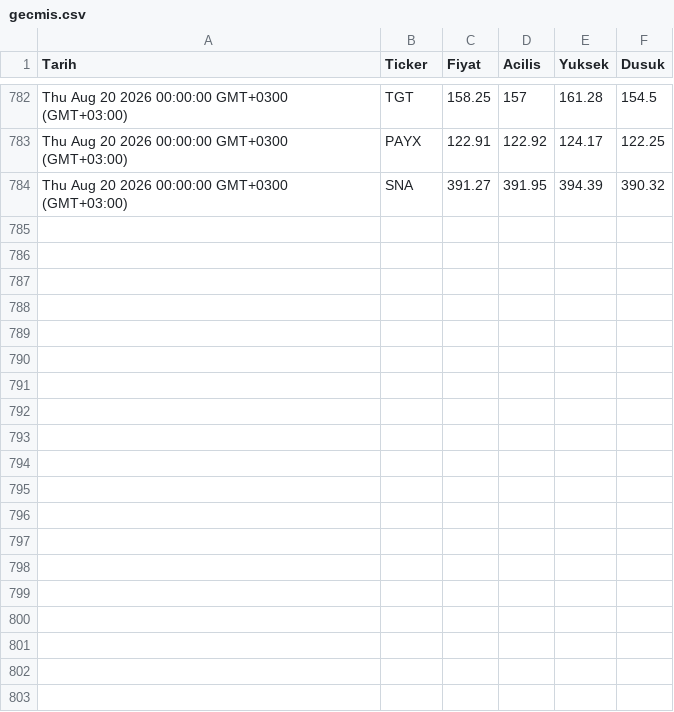
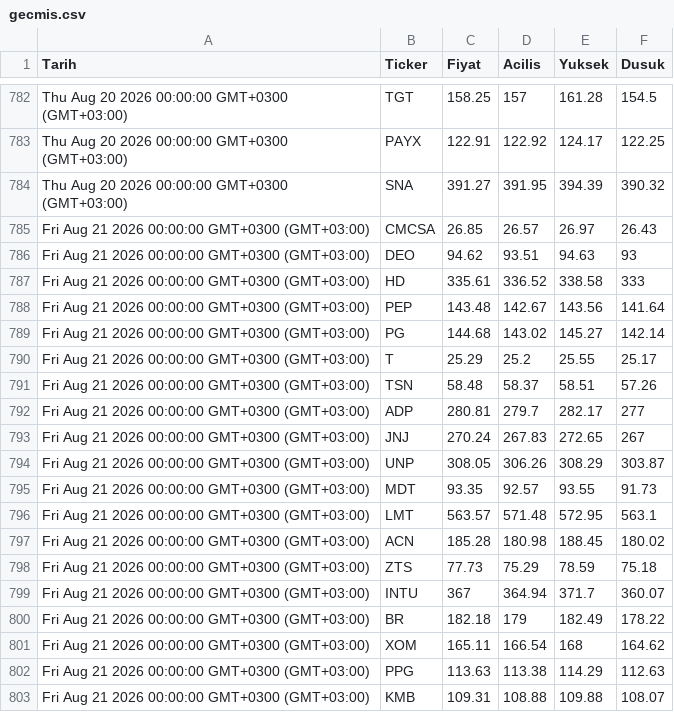
Before and after one commit to Porterck/blue-chip-data, a CSV file: gecmis.csv, drawn as a sheet; only a part is shown, gaps mark what is left out; the diff covers the shown part only.

Commit message:
Guncelleme 2026-08-21T20:10:39.773Z

```diff
--- a/gecmis.csv
+++ b/gecmis.csv
@@ -784 +784,20 @@ Thu Aug 20 2026 00:00:00 GMT+0300 (GMT+03:00),PAYX,122.91,122.92,124.17,122.25
 Thu Aug 20 2026 00:00:00 GMT+0300 (GMT+03:00),SNA,391.27,391.95,394.39,390.32
+Fri Aug 21 2026 00:00:00 GMT+0300 (GMT+03:00),CMCSA,26.85,26.57,26.97,26.43
+Fri Aug 21 2026 00:00:00 GMT+0300 (GMT+03:00),DEO,94.62,93.51,94.63,93
+Fri Aug 21 2026 00:00:00 GMT+0300 (GMT+03:00),HD,335.61,336.52,338.58,333
+Fri Aug 21 2026 00:00:00 GMT+0300 (GMT+03:00),PEP,143.48,142.67,143.56,141.64
+Fri Aug 21 2026 00:00:00 GMT+0300 (GMT+03:00),PG,144.68,143.02,145.27,142.14
+Fri Aug 21 2026 00:00:00 GMT+0300 (GMT+03:00),T,25.29,25.2,25.55,25.17
+Fri Aug 21 2026 00:00:00 GMT+0300 (GMT+03:00),TSN,58.48,58.37,58.51,57.26
+Fri Aug 21 2026 00:00:00 GMT+0300 (GMT+03:00),ADP,280.81,279.7,282.17,277
+Fri Aug 21 2026 00:00:00 GMT+0300 (GMT+03:00),JNJ,270.24,267.83,272.65,267
+Fri Aug 21 2026 00:00:00 GMT+0300 (GMT+03:00),UNP,308.05,306.26,308.29,303.87
+Fri Aug 21 2026 00:00:00 GMT+0300 (GMT+03:00),MDT,93.35,92.57,93.55,91.73
+Fri Aug 21 2026 00:00:00 GMT+0300 (GMT+03:00),LMT,563.57,571.48,572.95,563.1
+Fri Aug 21 2026 00:00:00 GMT+0300 (GMT+03:00),ACN,185.28,180.98,188.45,180.02
+Fri Aug 21 2026 00:00:00 GMT+0300 (GMT+03:00),ZTS,77.73,75.29,78.59,75.18
+Fri Aug 21 2026 00:00:00 GMT+0300 (GMT+03:00),INTU,367,364.94,371.7,360.07
+Fri Aug 21 2026 00:00:00 GMT+0300 (GMT+03:00),BR,182.18,179,182.49,178.22
+Fri Aug 21 2026 00:00:00 GMT+0300 (GMT+03:00),XOM,165.11,166.54,168,164.62
+Fri Aug 21 2026 00:00:00 GMT+0300 (GMT+03:00),PPG,113.63,113.38,114.29,112.63
+Fri Aug 21 2026 00:00:00 GMT+0300 (GMT+03:00),KMB,109.31,108.88,109.88,108.07
```
Also changed, not shown: 10 added rows elsewhere in this file.
